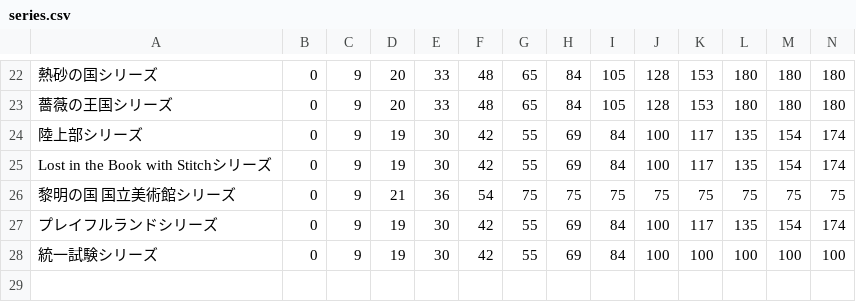
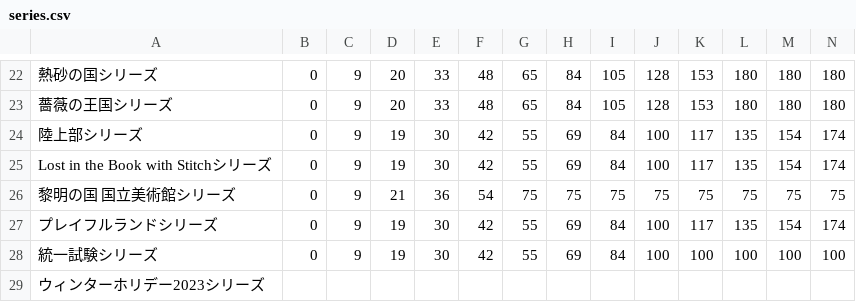
Before and after one commit to SZ7M8ci7/roomcalc, a CSV file: series.csv, drawn as a sheet; only a part is shown, gaps mark what is left out; rows hold the shown columns only; the diff names each change by its address in the sheet, - before the commit and + after, or states it on an @@ line.

```diff
--- a/series.csv
+++ b/series.csv
+row 29: ウィンターホリデー2023シリーズ
```
